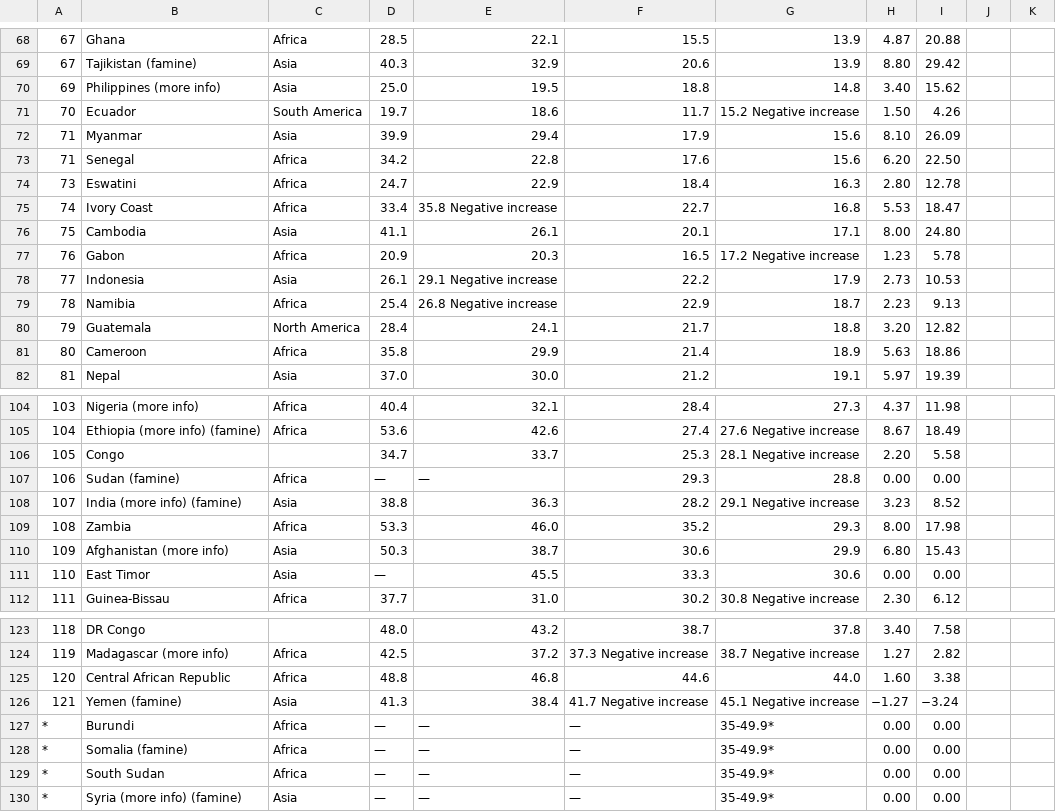
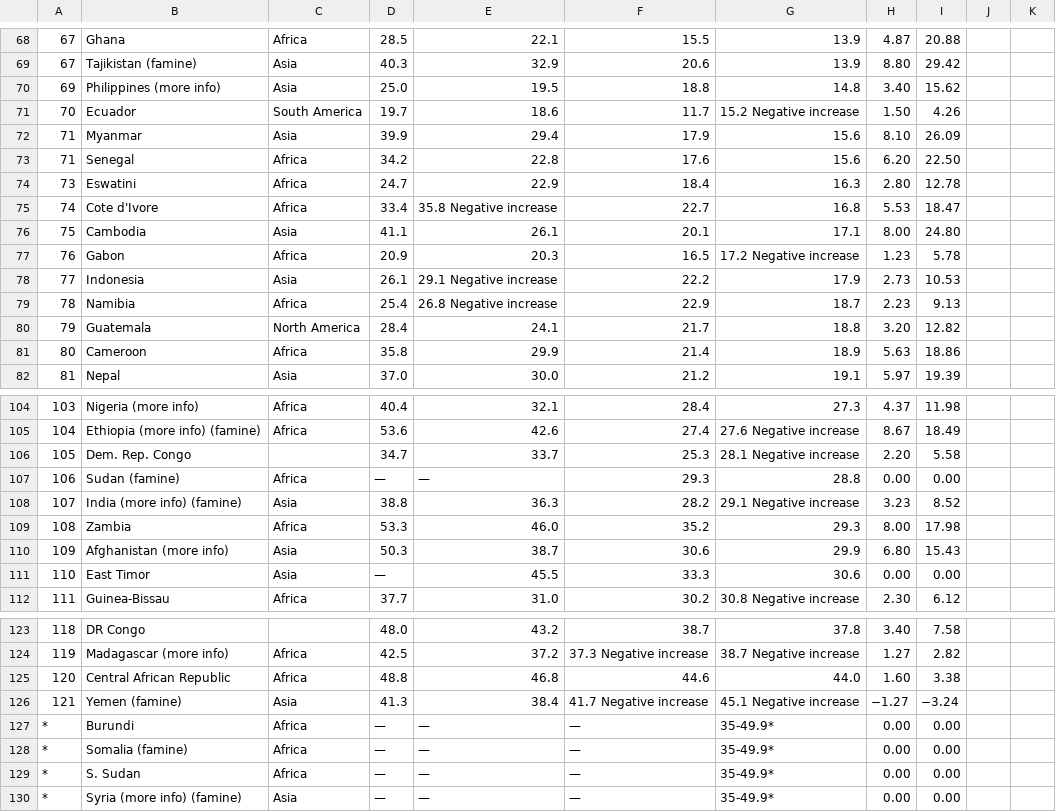
Before and after one commit to julian59189/PythonMaps-Scipy-2022, a CSV file: resources/julian/hunger/data.csv, drawn as a sheet; only a part is shown, gaps mark what is left out; the diff names each change by its address in the sheet, - before the commit and + after, or states it on an @@ line.

Commit message:
remove plot and clean up data

```diff
--- a/resources/julian/hunger/data.csv
+++ b/resources/julian/hunger/data.csv
-B75: Ivory Coast
+B75: Cote d'Ivore
-B106: Congo
+B106: Dem. Rep. Congo
-B129: South Sudan
+B129: S. Sudan
```
Also changed, not shown: 1 other file.
